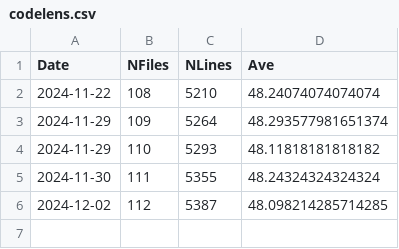
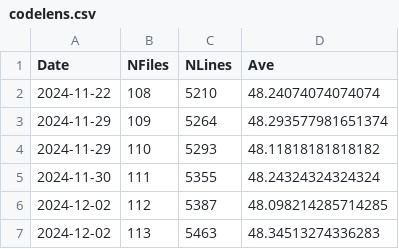
Before and after one commit to XwanXuanX/abstract-nonsense, a CSV file: codelens.csv, drawn as a sheet.

```diff
--- a/codelens.csv
+++ b/codelens.csv
@@ -6 +6,2 @@ Date,NFiles,NLines,Ave
 2024-12-02,112,5387,48.098214285714285
+2024-12-02,113,5463,48.34513274336283
```
Also changed, not shown: 1 other file.
